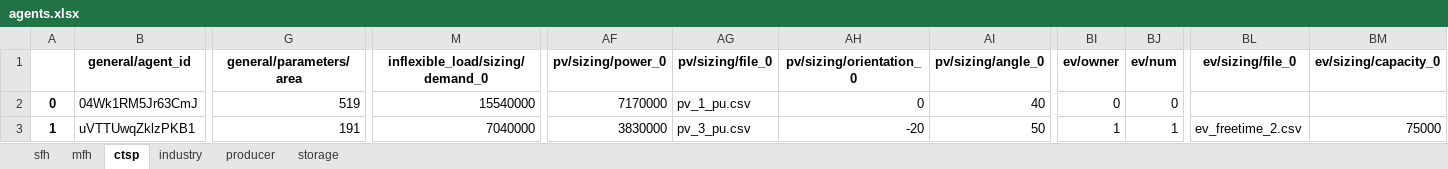
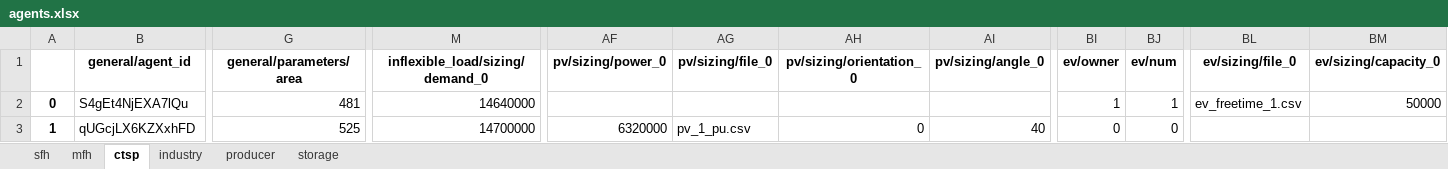
Before and after one commit to lab992/HAMLET_test, an Excel workbook: 02 - config/example_small/agents.xlsx, sheet ctsp, drawn as a sheet; only a part is shown, gaps mark what is left out; values as stored, in another font and other column widths than the file's, no borders; the diff covers the shown part only; the diff names each change by its address in the sheet, - before the commit and + after, or states it on an @@ line.

```diff
--- a/02 - config/example_small/agents.xlsx (sheet ctsp)
+++ b/02 - config/example_small/agents.xlsx (sheet ctsp)
-B2 (general/agent_id): 04Wk1RM5Jr63CmJ
+B2 (general/agent_id): S4gEt4NjEXA7lQu
-G2 (general/parameters/area): 519
+G2 (general/parameters/area): 481
-M2 (inflexible_load/sizing/demand_0): 15540000
+M2 (inflexible_load/sizing/demand_0): 14640000
-AF2 (pv/sizing/power_0): 7170000
+AF2 (pv/sizing/power_0): (empty)
-AG2 (pv/sizing/file_0): pv_1_pu.csv
+AG2 (pv/sizing/file_0): (empty)
-AH2 (pv/sizing/orientation_0): 0
+AH2 (pv/sizing/orientation_0): (empty)
-AI2 (pv/sizing/angle_0): 40
+AI2 (pv/sizing/angle_0): (empty)
-BI2 (ev/owner): 0
+BI2 (ev/owner): 1
-BJ2 (ev/num): 0
+BJ2 (ev/num): 1
-BL2 (ev/sizing/file_0): (empty)
+BL2 (ev/sizing/file_0): ev_freetime_1.csv
-BM2 (ev/sizing/capacity_0): (empty)
+BM2 (ev/sizing/capacity_0): 50000
-B3 (general/agent_id): uVTTUwqZklzPKB1
+B3 (general/agent_id): qUGcjLX6KZXxhFD
-G3 (general/parameters/area): 191
+G3 (general/parameters/area): 525
-M3 (inflexible_load/sizing/demand_0): 7040000
+M3 (inflexible_load/sizing/demand_0): 14700000
-AF3 (pv/sizing/power_0): 3830000
+AF3 (pv/sizing/power_0): 6320000
-AG3 (pv/sizing/file_0): pv_3_pu.csv
+AG3 (pv/sizing/file_0): pv_1_pu.csv
-AH3 (pv/sizing/orientation_0): -20
+AH3 (pv/sizing/orientation_0): 0
-AI3 (pv/sizing/angle_0): 50
+AI3 (pv/sizing/angle_0): 40
-BI3 (ev/owner): 1
+BI3 (ev/owner): 0
-BJ3 (ev/num): 1
+BJ3 (ev/num): 0
-BL3 (ev/sizing/file_0): ev_freetime_2.csv
+BL3 (ev/sizing/file_0): (empty)
-BM3 (ev/sizing/capacity_0): 75000
+BM3 (ev/sizing/capacity_0): (empty)
```
Also changed, not shown: 75 edited cells elsewhere in this sheet, sheet mfh, sheet sfh, sheet industry, sheet producer, sheet storage, 47 other files.
